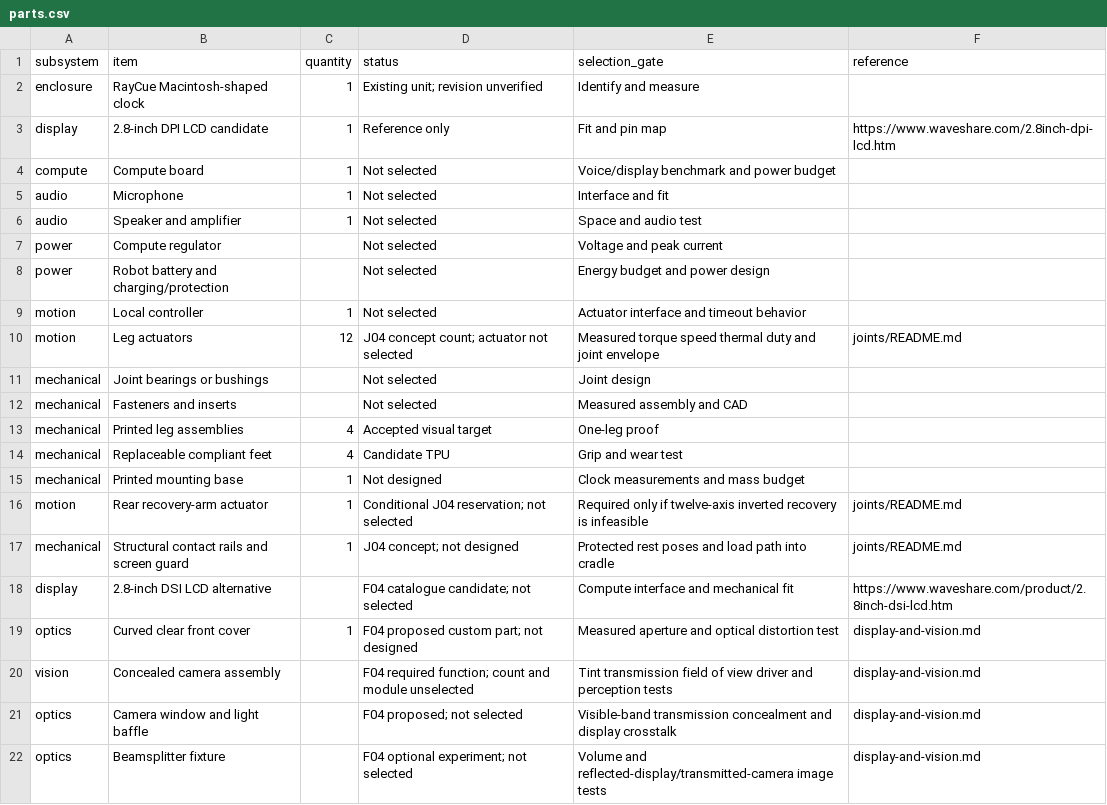
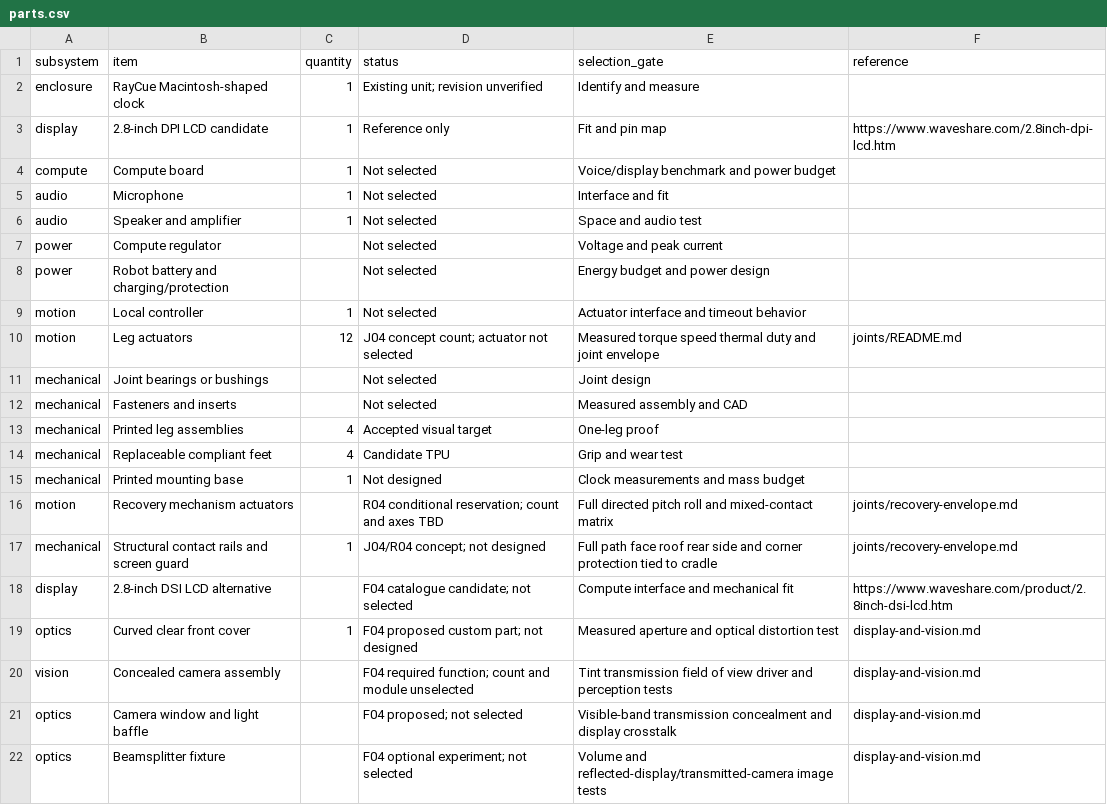
Before and after one commit to Bill-Viking/mack-model-04, a CSV file: hardware/parts.csv, drawn as a sheet.

Commit message:
Expand Mack recovery design to fore-aft rolls and mixed contacts

```diff
--- a/hardware/parts.csv
+++ b/hardware/parts.csv
@@ -15,4 +15,4 @@ mechanical,Replaceable compliant feet,4,Candidate TPU,Grip and wear test,
 mechanical,Printed mounting base,1,Not designed,Clock measurements and mass budget,
-motion,Rear recovery-arm actuator,1,Conditional J04 reservation; not selected,Required only if twelve-axis inverted recovery is infeasible,joints/README.md
-mechanical,Structural contact rails and screen guard,1,J04 concept; not designed,Protected rest poses and load path into cradle,joints/README.md
+motion,Recovery mechanism actuators,,R04 conditional reservation; count and axes TBD,Full directed pitch roll and mixed-contact matrix,joints/recovery-envelope.md
+mechanical,Structural contact rails and screen guard,1,J04/R04 concept; not designed,Full path face roof rear side and corner protection tied to cradle,joints/recovery-envelope.md
 display,2.8-inch DSI LCD alternative,,F04 catalogue candidate; not selected,Compute interface and mechanical fit,https://www.waveshare.com/product/2.8inch-dsi-lcd.htm
```
Also changed, not shown: hardware/system-budget.csv, 14 other files.
